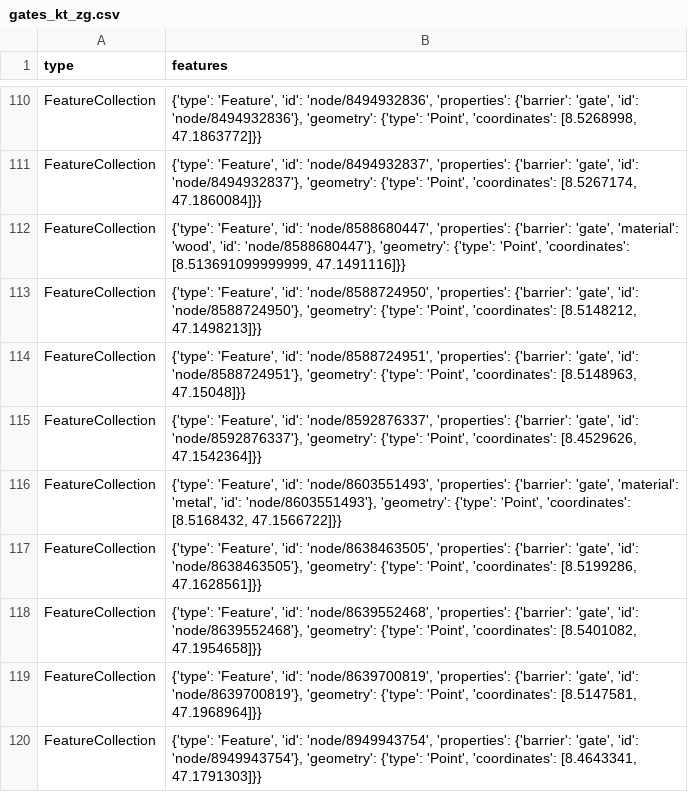
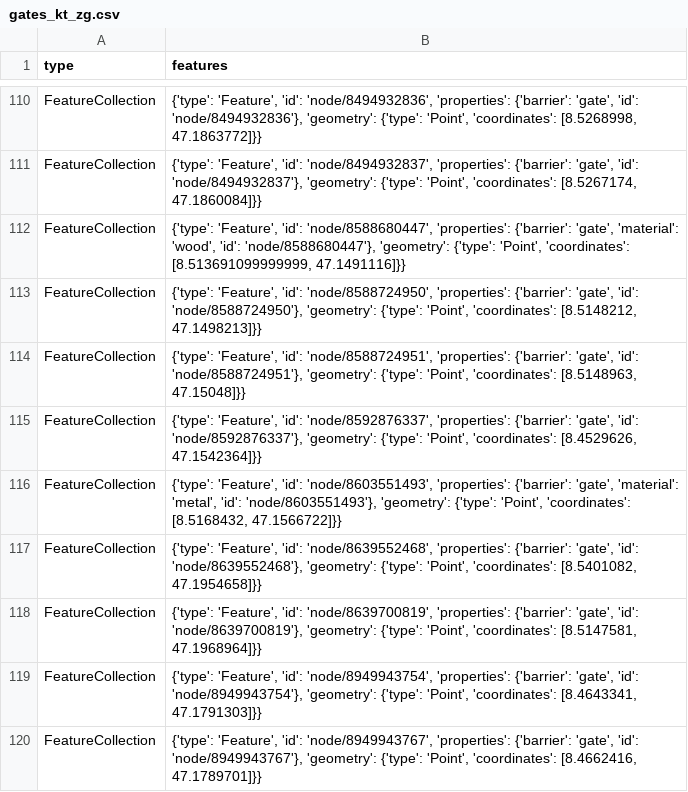
Before and after one commit to chnuessli/elz-data, a CSV file: data/csv/access/gates/gates_kt_zg.csv, drawn as a sheet; only a part is shown, gaps mark what is left out; the shorter side is filled out with more unchanged rows.

```diff
--- a/data/csv/access/gates/gates_kt_zg.csv
+++ b/data/csv/access/gates/gates_kt_zg.csv
@@ -116,3 +116,2 @@ FeatureCollection,"{'type': 'Feature', 'id': 'node/8592876337', 'properties': {'
 FeatureCollection,"{'type': 'Feature', 'id': 'node/8603551493', 'properties': {'barrier': 'gate', 'material': 'metal', 'id': 'node/8603551493'}, 'geometry': {'type': 'Point', 'coordinates': [8.5168432, 47.1566722]}}"
-FeatureCollection,"{'type': 'Feature', 'id': 'node/8638463505', 'properties': {'barrier': 'gate', 'id': 'node/8638463505'}, 'geometry': {'type': 'Point', 'coordinates': [8.5199286, 47.1628561]}}"
 FeatureCollection,"{'type': 'Feature', 'id': 'node/8639552468', 'properties': {'barrier': 'gate', 'id': 'node/8639552468'}, 'geometry': {'type': 'Point', 'coordinates': [8.5401082, 47.1954658]}}"
```
Also changed, not shown: data/csv/access/gates/gates_dispo_srz.csv, data/csv/access/gates/gates_kt_zh.csv, 3 other files.
